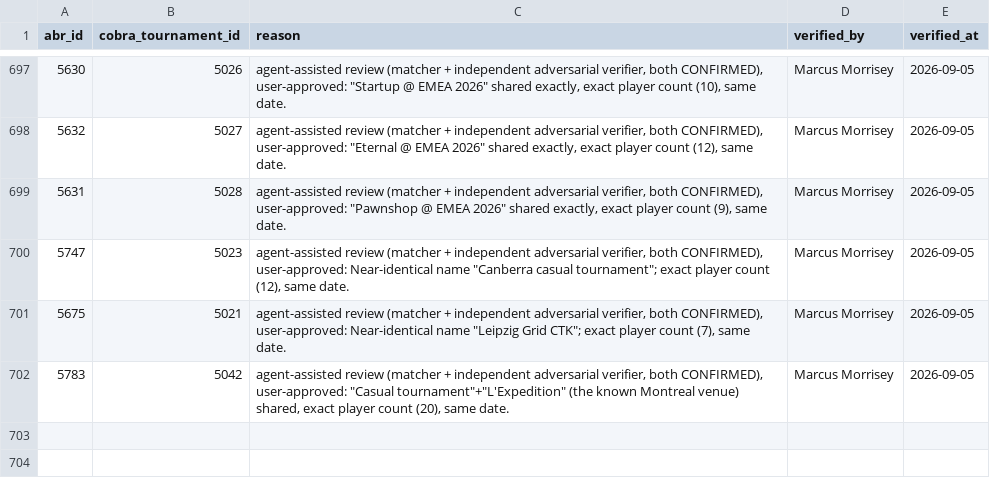
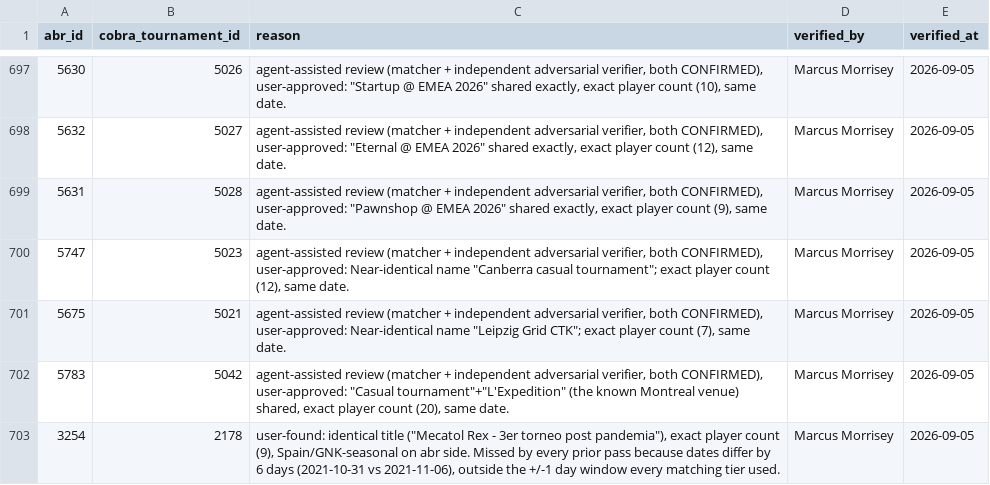
Before and after one commit to MarcusMorrisey/netrunneR, a CSV file: inst/extdata/abr_cobra_verified_matches.csv, drawn as a sheet; only a part is shown, gaps mark what is left out; the diff names each change by its address in the sheet, - before the commit and + after, or states it on an @@ line.

```diff
--- a/inst/extdata/abr_cobra_verified_matches.csv
+++ b/inst/extdata/abr_cobra_verified_matches.csv
+row 703: 3254 | 2178 | user-found: identical title ("Mecatol Rex - 3er torneo post pandemia"), exact player count (9), Spain/GNK-seasonal on abr side. Missed by every prior pass because dates differ by 6 days (2021-10-31 vs 2021-11-06), outside the +/-1 day window every matching tier used. | Marcus Morrisey | 2026-09-05
```
